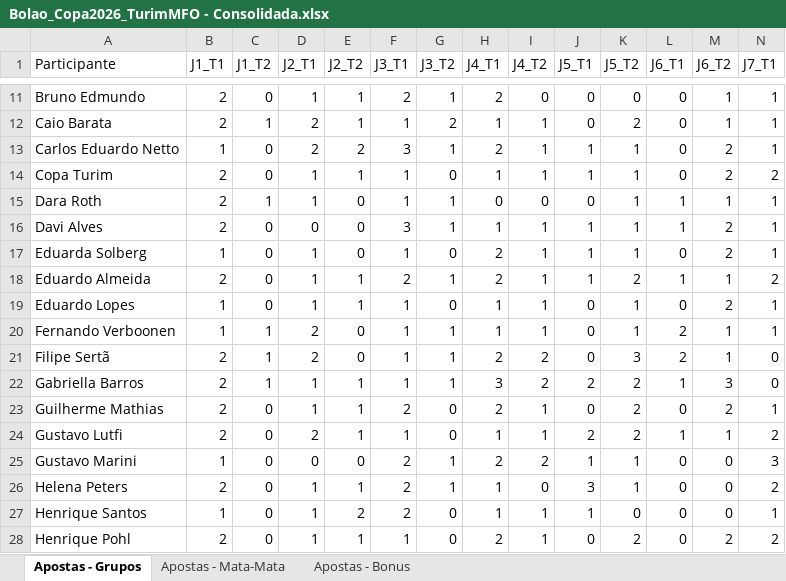
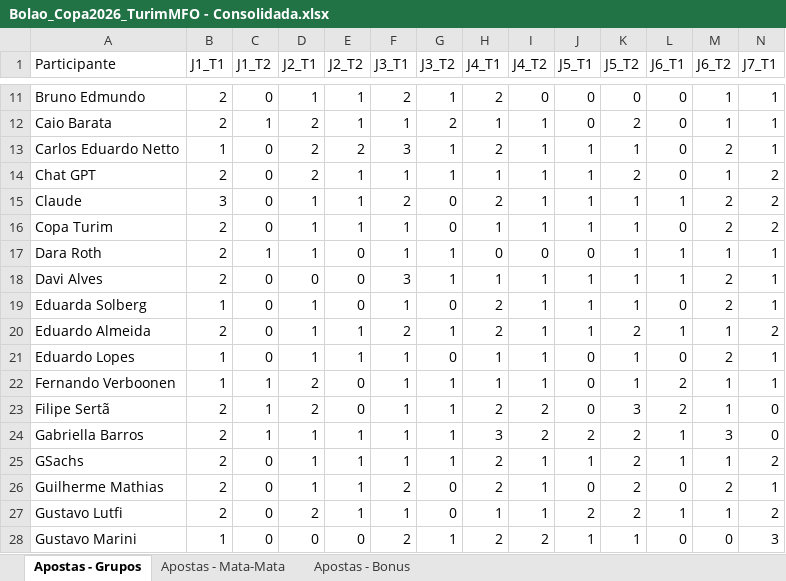
Before and after one commit to pbrandao26/bolao-copa-2026, an Excel workbook: apostas/Bolao_Copa2026_TurimMFO - Consolidada.xlsx, sheet Apostas - Grupos, drawn as a sheet; only a part is shown, gaps mark what is left out; the shorter side is filled out with more unchanged rows; values as stored, in another font and other column widths than the file's, no borders; rows hold the shown columns only; the diff names each change by its address in the sheet, - before the commit and + after, or states it on an @@ line.

```diff
--- a/apostas/Bolao_Copa2026_TurimMFO - Consolidada.xlsx (sheet Apostas - Grupos)
+++ b/apostas/Bolao_Copa2026_TurimMFO - Consolidada.xlsx (sheet Apostas - Grupos)
+row 14: Chat GPT | 2 | 0 | 2 | 1 | 1 | 1 | 1 | 1 | 1 | 2 | 0 | 1 | 2
+row 15: Claude | 3 | 0 | 1 | 1 | 2 | 0 | 2 | 1 | 1 | 1 | 1 | 2 | 2
+row 25: GSachs | 2 | 0 | 1 | 1 | 1 | 1 | 2 | 1 | 1 | 2 | 1 | 1 | 2
```
Also changed, not shown: sheet Apostas - Mata-Mata, sheet Apostas - Bonus, 5 other files.
